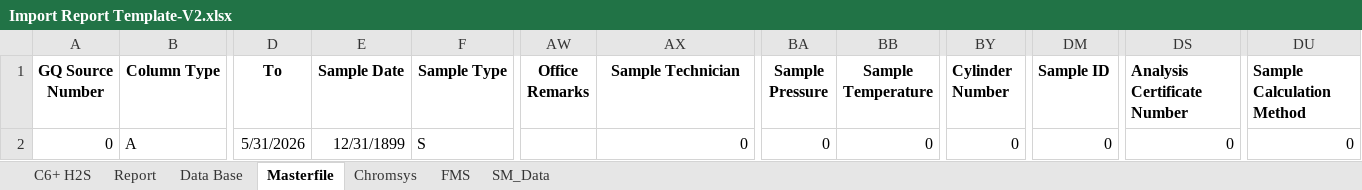
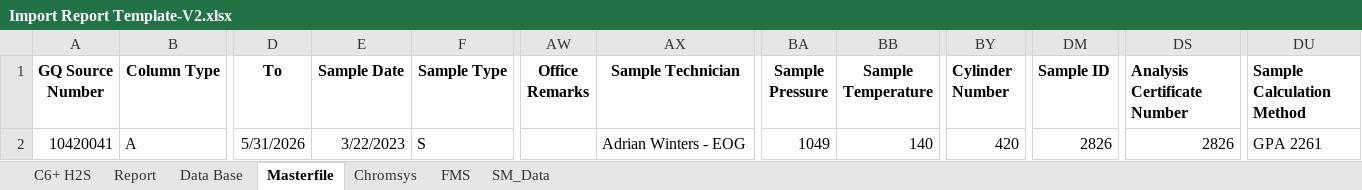
Before and after one commit to moingithub/lims-backend, an Excel workbook: uploads/user_reports/Import Report Template-V2.xlsx, sheet Masterfile, drawn as a sheet; only a part is shown, gaps mark what is left out; values as stored, in another font and other column widths than the file's, no borders; the diff names each change by its address in the sheet, - before the commit and + after, or states it on an @@ line.

```diff
--- a/uploads/user_reports/Import Report Template-V2.xlsx (sheet Masterfile)
+++ b/uploads/user_reports/Import Report Template-V2.xlsx (sheet Masterfile)
-A2 (GQ Source Number): 0
+A2 (GQ Source Number): 10420041
-E2 (Sample Date): 12/31/1899
+E2 (Sample Date): 3/22/2023
-AX2 (Sample Technician): 0
+AX2 (Sample Technician): Adrian Winters - EOG
-BA2 (Sample Pressure): 0
+BA2 (Sample Pressure): 1049
-BB2 (Sample Temperature): 0
+BB2 (Sample Temperature): 140
-BY2 (Cylinder Number): 0
+BY2 (Cylinder Number): 420
-DM2 (Sample ID): 0
+DM2 (Sample ID): 2826
-DS2 (Analysis Certificate Number): 0
+DS2 (Analysis Certificate Number): 2826
-DU2 (Sample Calculation Method): 0
+DU2 (Sample Calculation Method): GPA 2261
```
Also changed, not shown: sheet Report, sheet SM_Data, sheet Data Base, sheet Chromsys, sheet FMS, sheet C6+ H2S, charts or pictures, 17 other files.
